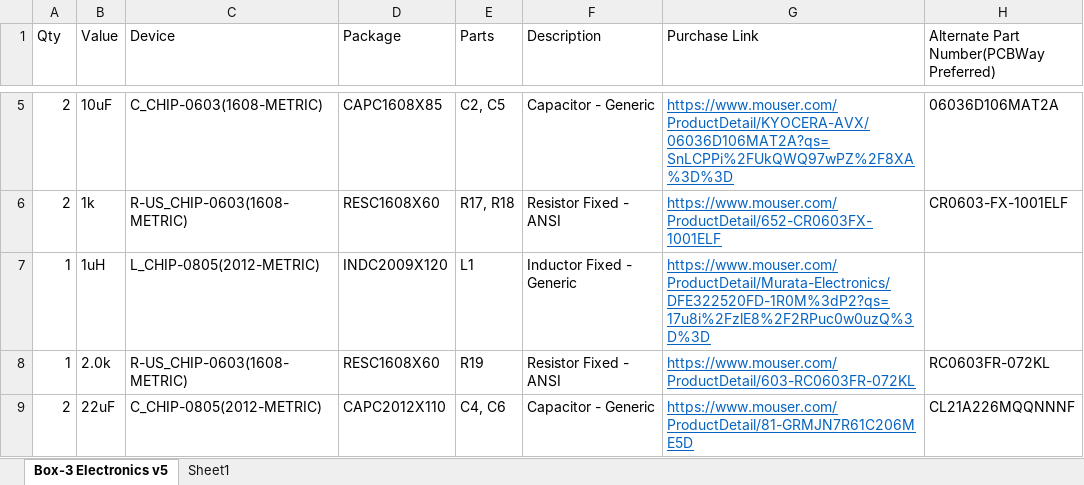
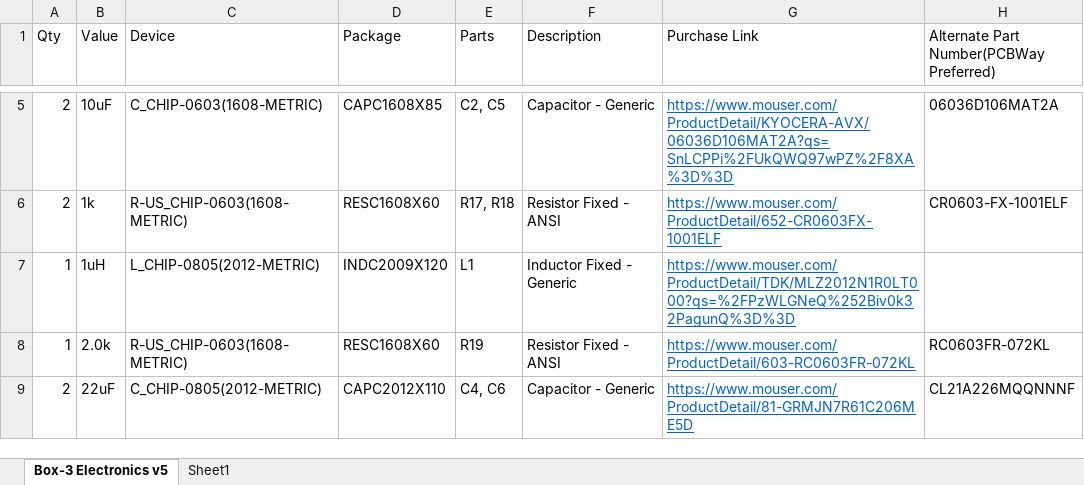
Before and after one commit to esp-cpp/esp-box-emu, an Excel workbook: ecad/Box-3 Electronics v5.xlsx, sheet Box-3 Electronics v5, drawn as a sheet; only a part is shown, gaps mark what is left out; values as stored, in another font and other column widths than the file's, no borders; table styles not drawn; the diff names each change by its address in the sheet, - before the commit and + after, or states it on an @@ line.

```diff
--- a/ecad/Box-3 Electronics v5.xlsx (sheet Box-3 Electronics v5)
+++ b/ecad/Box-3 Electronics v5.xlsx (sheet Box-3 Electronics v5)
-G7 (Purchase Link): https://www.mouser.com/ProductDetail/Murata-Electronics/DFE322520FD-1R0M%3dP2?qs=17u8i%2FzlE8%2F2RPuc0w0uzQ%3D%3D
+G7 (Purchase Link): https://www.mouser.com/ProductDetail/TDK/MLZ2012N1R0LT000?qs=%2FPzWLGNeQ%252Biv0k32PagunQ%3D%3D
```
Also changed, not shown: ecad/Box Electronics v25.xlsx.
